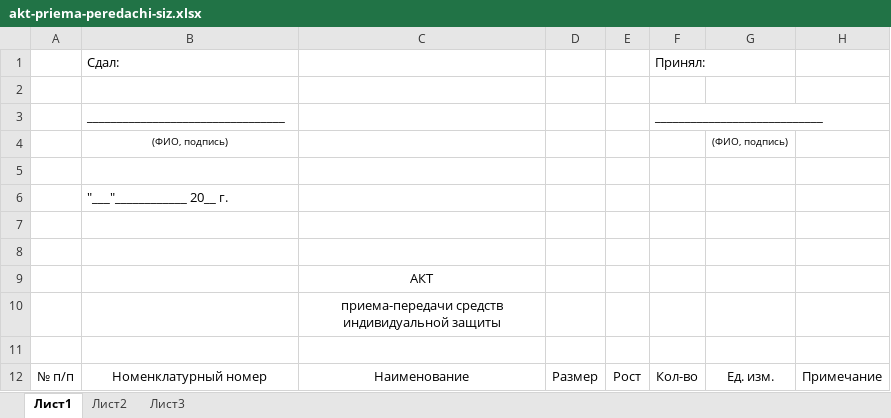
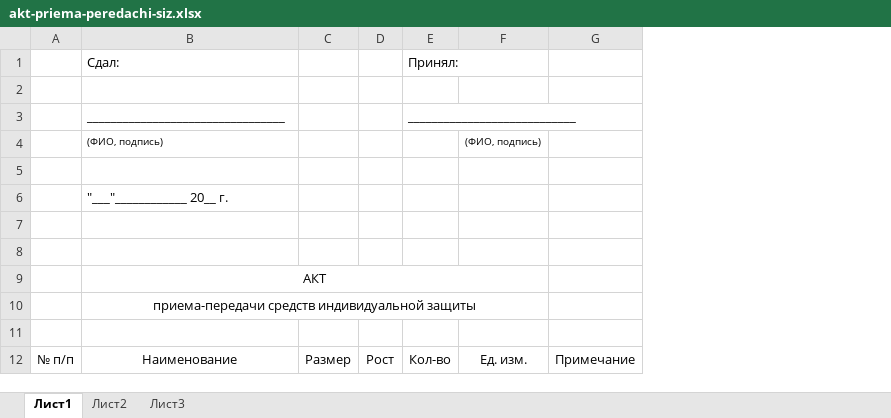
Before and after one commit to sknilpler/information.system.cipik, an Excel workbook: template/akt-priema-peredachi-siz.xlsx, sheet Лист1, drawn as a sheet; values as stored, in another font and other column widths than the file's, no borders; removed rows and columns are numbered as before the commit, all else as after; the diff names each change by its address in the sheet, - before the commit and + after, or states it on an @@ line.

```diff
--- a/template/akt-priema-peredachi-siz.xlsx (sheet Лист1)
+++ b/template/akt-priema-peredachi-siz.xlsx (sheet Лист1)
-column C, row 9: АКТ; row 12: Наименование
-B4 alignment: center
+B4 alignment: left
+row 9:  | АКТ
+row 10:  | приема-передачи средств индивидуальной защиты
-row 10:  |  | приема-передачи средств индивидуальной защиты
-row 11: (empty)
-B12: Номенклатурный номер
+B12: Наименование
```
Also changed, not shown: 26 other files.
